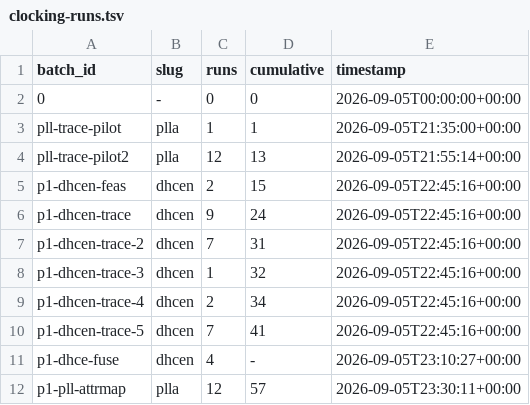
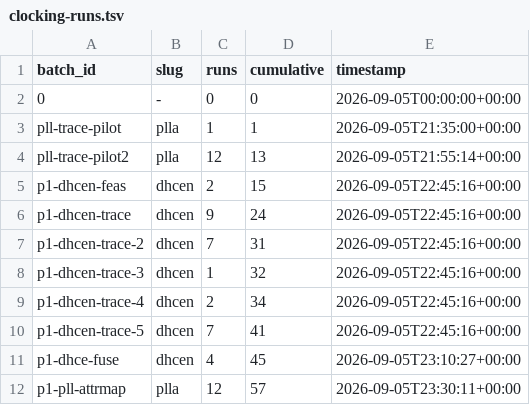
Before and after one commit to mathieufro/gw5ast-open-toolchain, a TSV file: evidence/_budget/clocking-runs.tsv, drawn as a sheet.

```diff
--- a/evidence/_budget/clocking-runs.tsv
+++ b/evidence/_budget/clocking-runs.tsv
@@ -10,3 +10,3 @@ p1-dhcen-trace-4	dhcen	2	34	2026-09-05T22:45:16+00:00
 p1-dhcen-trace-5	dhcen	7	41	2026-09-05T22:45:16+00:00
-p1-dhce-fuse	dhcen	4	-	2026-09-05T23:10:27+00:00
+p1-dhce-fuse	dhcen	4	45	2026-09-05T23:10:27+00:00
 p1-pll-attrmap	plla	12	57	2026-09-05T23:30:11+00:00
```
Also changed, not shown: 1 other file.
